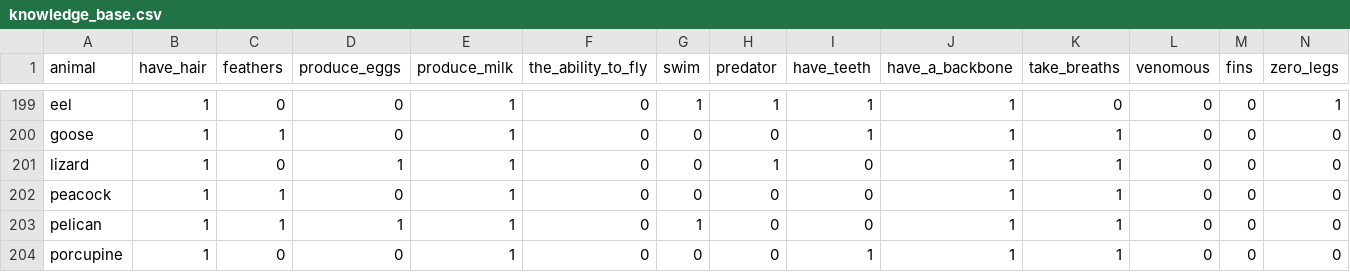
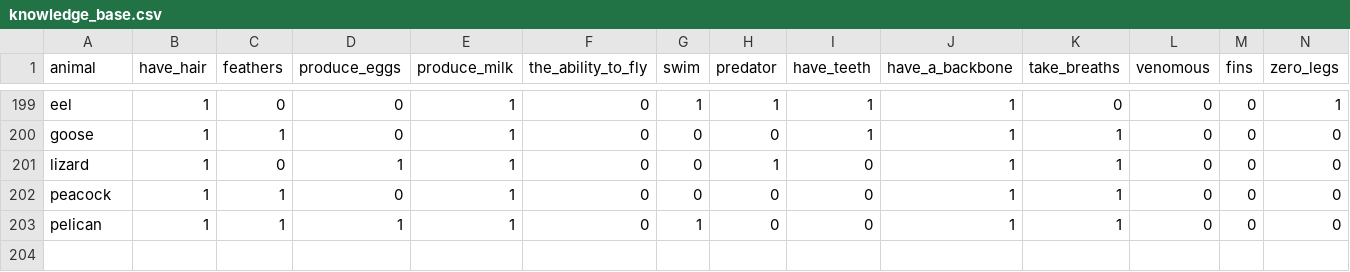
Before and after one commit to Rodrigo163/twenty-questions, a CSV file: code/knowledge_base.csv, drawn as a sheet; only a part is shown, gaps mark what is left out; rows hold the shown columns only; the diff names each change by its address in the sheet, - before the commit and + after, or states it on an @@ line.

```diff
--- a/code/knowledge_base.csv
+++ b/code/knowledge_base.csv
-row 204: porcupine | 1 | 0 | 0 | 1 | 0 | 0 | 0 | 1 | 1 | 1 | 0 | 0 | 0
```
Also changed, not shown: code/gameplay_stats.csv.
